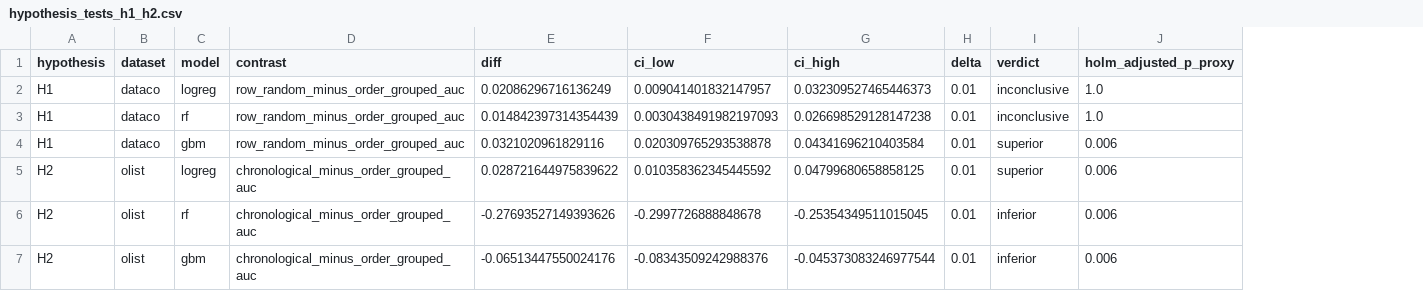
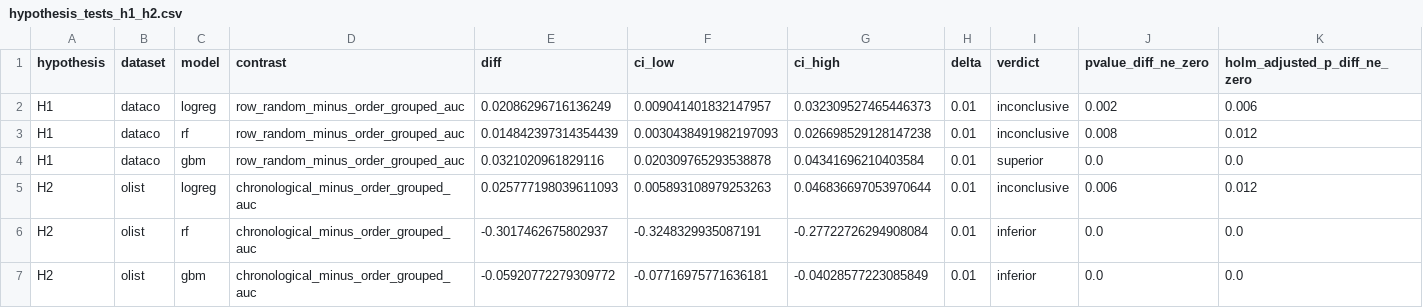
Before and after one commit to chaqBD/BDP-Validation-Paper, a CSV file: results/o2_design_comparison/hypothesis_tests_h1_h2.csv, drawn as a sheet; removed rows and columns are numbered as before the commit, all else as after; the diff names each change by its address in the sheet, - before the commit and + after, or states it on an @@ line.

Commit message:
Pivot to evaluating BDP Model Gate as a release-review tool (Paper B scope)
Fixes two confirmed defects from external review: run_hypothesis_tests.py
assigned placeholder p-values (0.5/0.001) keyed off the verdict itself before
Holm-adjusting them, which is circular; replaced with genuine two-sided
bootstrap p-values (src/bootstrap.py::bootstrap_pvalue_two_sided) computed
from the resampled difference distribution. The Olist hypothesis-test
outputs were also stale relative to the final, population-corrected O2
results (8 "delivered but no date" rows excluded); both are regenerated and
the results report's H1/H2 tables now carry the corrected numbers with a
note on what changed.

Adds the gate-evaluation study itself: a battery of independently labelled
release-review cases (clean reference, four injected defects -- leaked
feature, exact test-row duplication, related-order/customer overlap,
invalid schema -- and two legitimate drift/prevalence scenarios) scored
under four comparator approaches (AUROC-only, metrics-and-checklist, the
stock BDP Model Gate, and the gate extended with a custom group-identifier
overlap check), with thresholds frozen before evaluation
(src/release_cases.py, src/release_review.py, scripts/run_release_review.py,
scripts/analyze_release_review.py).

Key findings: the stock gate reliably catches a schema mismatch and a
large group-overlap defect, but its single-feature leakage check structurally
cannot see a leak that only manifests through a feature combination even at
a training-sample AUROC of 1.0; separately, a real 20% exact-duplicate
overlap is correctly detected at 20.0% on full data but collapses to an
incidental 0.45% under this project's own 4,000-row gate-sampling cap -- an
application-level artefact, not a library defect, diagnosed and quantified
directly. The one-function extended check recovers both sampling-sensitive
misses at negligible extra cost without new false alarms.

docs/paper.md and docs/results_report.md are rewritten accordingly: the
validation-design study (formerly the paper's primary subject) is retained
as application context; the gate evaluation is now the primary evaluation,
per registered-proposal scope (Paper A vs. Paper B) and external critique.

```diff
--- a/results/o2_design_comparison/hypothesis_tests_h1_h2.csv
+++ b/results/o2_design_comparison/hypothesis_tests_h1_h2.csv
-column J (holm_adjusted_p_proxy), rows 2-7: 1.0 | 1.0 | 0.006 | 0.006 | 0.006 | 0.006
+column J (pvalue_diff_ne_zero), rows 2-7: 0.002 | 0.008 | 0.0 | 0.006 | 0.0 | 0.0
+column K (holm_adjusted_p_diff_ne_zero), rows 2-7: 0.006 | 0.012 | 0.0 | 0.012 | 0.0 | 0.0
-E5 (diff): 0.028721644975839622
+E5 (diff): 0.025777198039611093
-F5 (ci_low): 0.010358362345445592
+F5 (ci_low): 0.005893108979253263
-G5 (ci_high): 0.04799680658858125
+G5 (ci_high): 0.046836697053970644
-I5 (verdict): superior
+I5 (verdict): inconclusive
-E6 (diff): -0.27693527149393626
+E6 (diff): -0.3017462675802937
-F6 (ci_low): -0.2997726888848678
+F6 (ci_low): -0.3248329935087191
-G6 (ci_high): -0.25354349511015045
+G6 (ci_high): -0.27722726294908084
-E7 (diff): -0.06513447550024176
+E7 (diff): -0.05920772279309772
-F7 (ci_low): -0.08343509242988376
+F7 (ci_low): -0.07716975771636181
-G7 (ci_high): -0.045373083246977544
+G7 (ci_high): -0.04028577223085849
```
Also changed, not shown: 59 other files.
